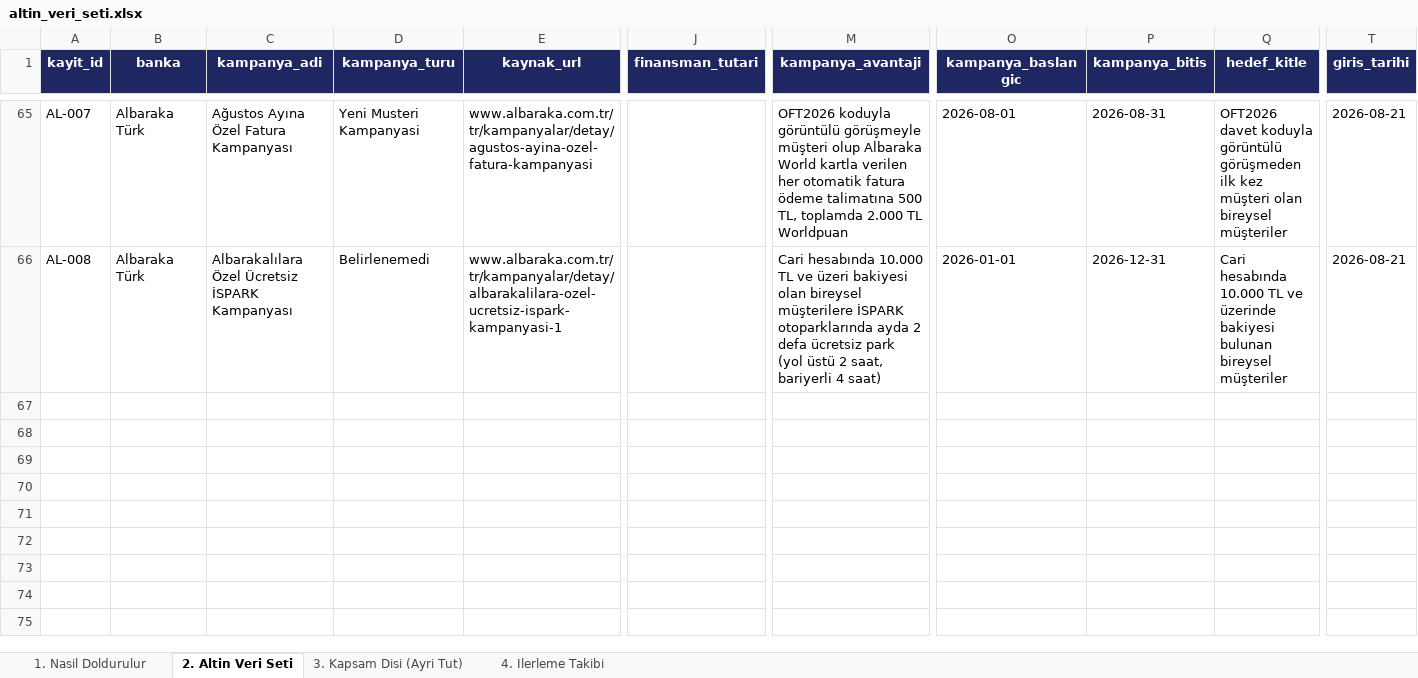
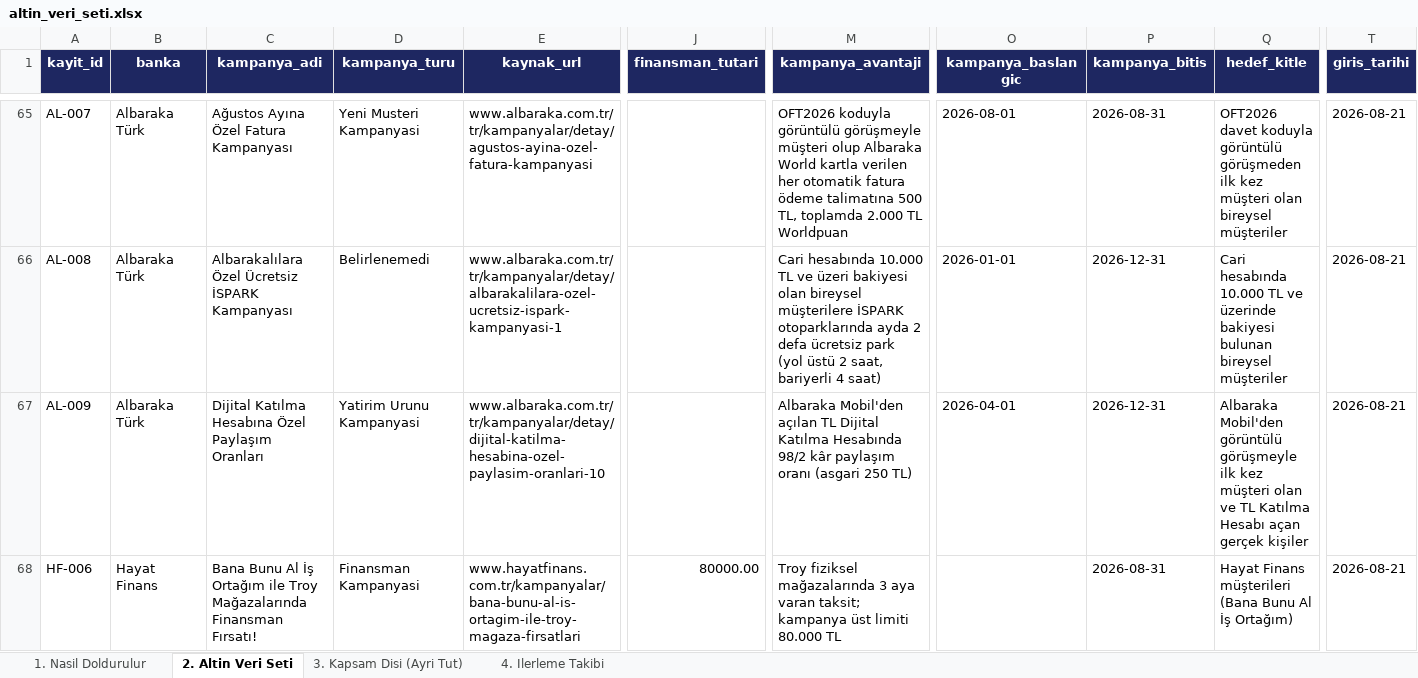
Before and after one commit to Sara-Toptamur36/katilim-ai, an Excel workbook: gold_dataset/altin_veri_seti.xlsx, sheet 2. Altin Veri Seti, drawn as a sheet; only a part is shown, gaps mark what is left out; values as stored, in another font and other column widths than the file's, no borders; rows hold the shown columns only; the diff names each change by its address in the sheet, - before the commit and + after, or states it on an @@ line.

Commit message:
altin veri setine AL-009 ve HF-006 eklendi, is listesine kopya kampanya isareti

```diff
--- a/gold_dataset/altin_veri_seti.xlsx (sheet 2. Altin Veri Seti)
+++ b/gold_dataset/altin_veri_seti.xlsx (sheet 2. Altin Veri Seti)
+row 67: AL-009 | Albaraka Türk | Dijital Katılma Hesabına Özel Paylaşım Oranları | Yatirim Urunu Kampanyasi | www.albaraka.com.tr/tr/kampanyalar/detay/dijital-katilma-hesabina-ozel-paylasim-oranlari-10 |  | Albaraka Mobil'den açılan TL Dijital Katılma Hesabında 98/2 kâr paylaşım oranı (asgari 250 TL) | 2026-04-01 | 2026-12-31 | Albaraka Mobil'den görüntülü görüşmeyle ilk kez müşteri olan ve TL Katılma Hesabı açan gerçek kişiler | 2026-08-21
+row 68: HF-006 | Hayat Finans | Bana Bunu Al İş Ortağım ile Troy Mağazalarında Finansman Fırsatı! | Finansman Kampanyasi | www.hayatfinans.com.tr/kampanyalar/bana-bunu-al-is-ortagim-ile-troy-magaza-firsatlari | 80000.00 | Troy fiziksel mağazalarında 3 aya varan taksit; kampanya üst limiti 80.000 TL |  | 2026-08-31 | Hayat Finans müşterileri (Bana Bunu Al İş Ortağım) | 2026-08-21
```
Also changed, not shown: 5 other files.
